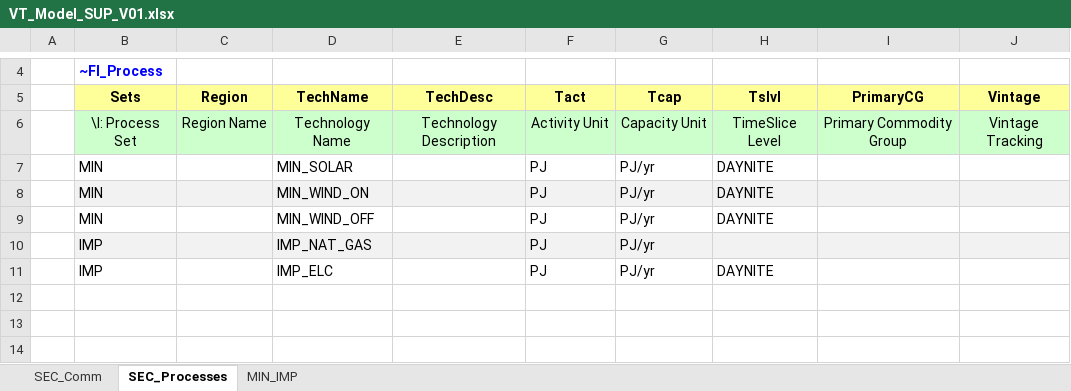
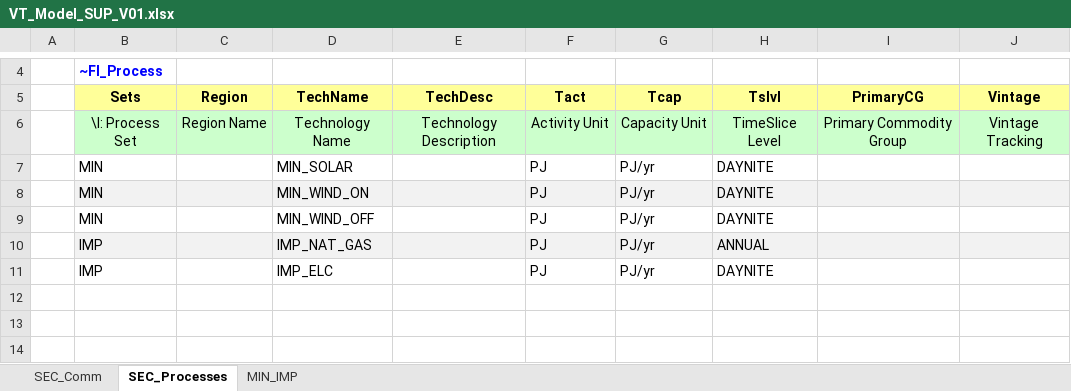
Before and after one commit to sarajgje/TIMES_PROJECT_1, an Excel workbook: VT_Model_SUP_V01.xlsx, sheet SEC_Processes, drawn as a sheet; only a part is shown, gaps mark what is left out; values as stored, in another font and other column widths than the file's, no borders; the diff names each change by its address in the sheet, - before the commit and + after, or states it on an @@ line.

```diff
--- a/VT_Model_SUP_V01.xlsx (sheet SEC_Processes)
+++ b/VT_Model_SUP_V01.xlsx (sheet SEC_Processes)
-H10 (Tslvl): (empty)
+H10 (Tslvl): ANNUAL
```
Also changed, not shown: sheet SEC_Comm, VT_Model_DMD_V01.xlsx, 3 other files.
